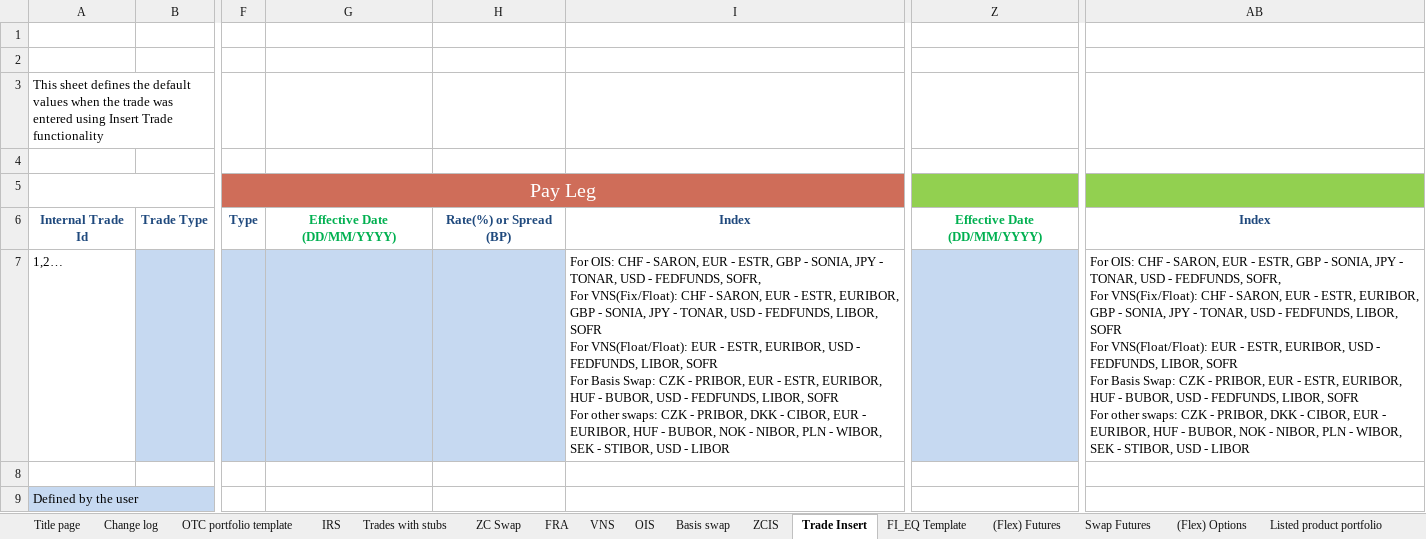
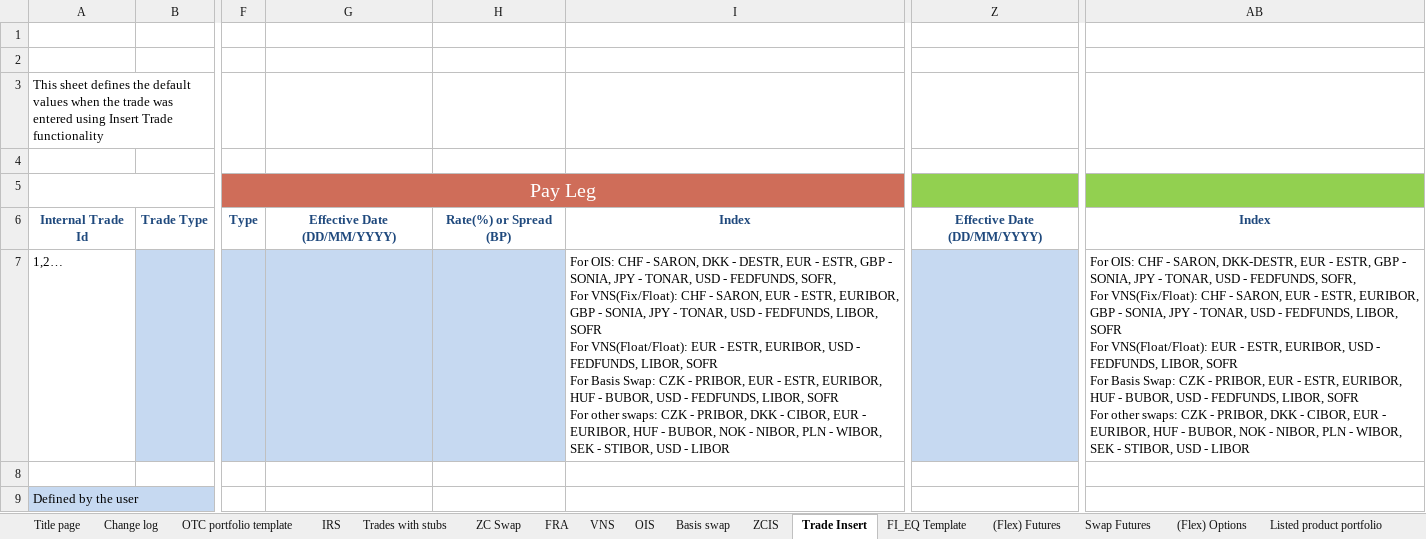
Before and after one commit to Deutsche-Boerse-Risk/CloudPrismaMarginEstimator, an Excel workbook: templates/otc-dev/OTC_template_description.xlsm, sheet Trade Insert, drawn as a sheet; only a part is shown, gaps mark what is left out; values as stored, in another font and other column widths than the file's, no borders; charts and pictures not drawn; the diff names each change by its address in the sheet, - before the commit and + after, or states it on an @@ line.

```diff
--- a/templates/otc-dev/OTC_template_description.xlsm (sheet Trade Insert)
+++ b/templates/otc-dev/OTC_template_description.xlsm (sheet Trade Insert)
-G6 text colour: #00B050
+G6 text colour: #1F497D
-Z6 text colour: #00B050
+Z6 text colour: #1F497D
-I7: …- SARON, EUR -…
+I7: …- SARON, DKK - DESTR, EUR -…
-AB7: …- SARON, EUR -…
+AB7: …- SARON, DKK-DESTR, EUR -…
```
Also changed, not shown: sheet OTC portfolio template, sheet Change log, sheet OTC Sensitivities Template, sheet Title page, sheet FRA, sheet Basis swap, 6 more sheets, charts or pictures, templates/otc-dev/OTC_sensitivities_template.xlsm, templates/otc-simu/OTC_sensitivities_template.xlsm, 3 other files.
